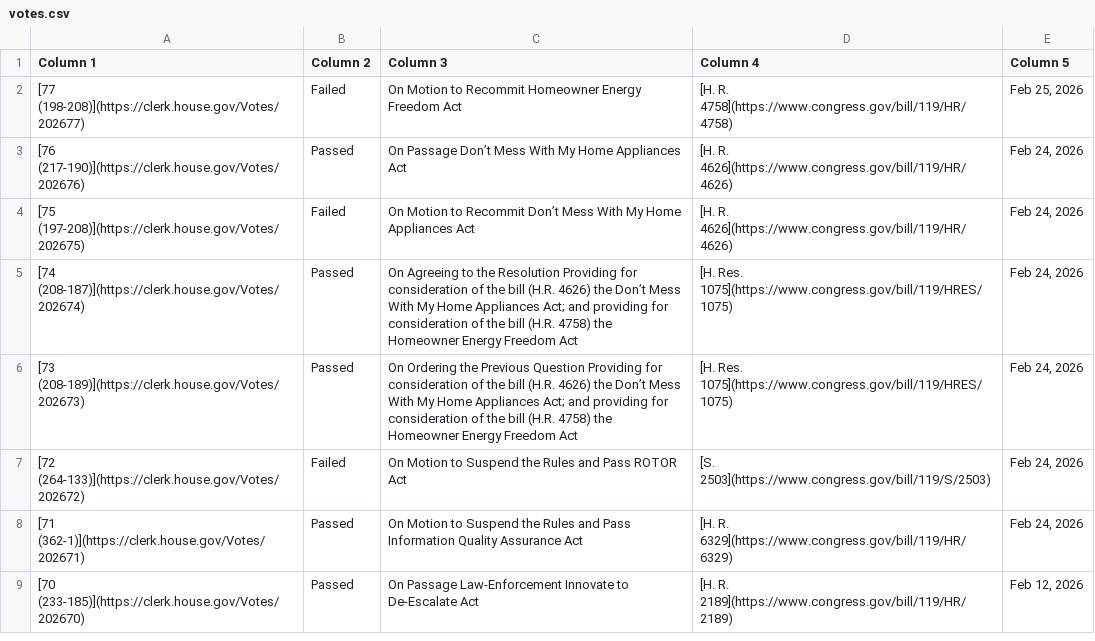
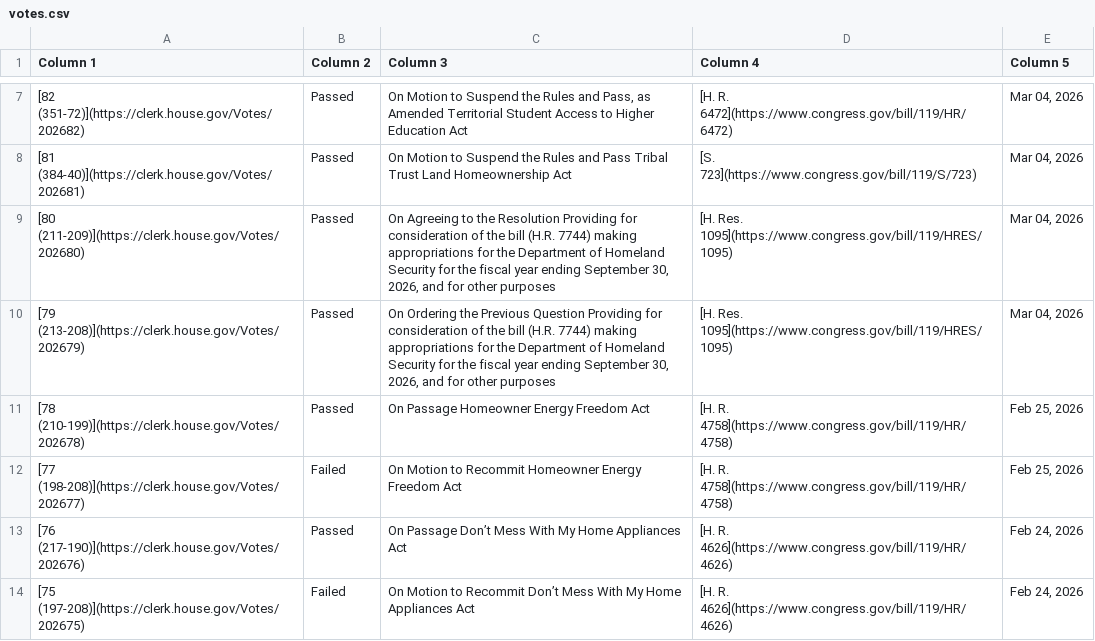
Before and after one commit to aomiller21/House_Votes, a CSV file: votes.csv, drawn as a sheet; only a part is shown, gaps mark what is left out; the shorter side is filled out with more unchanged rows; the diff covers the shown part only; the diff names each change by its address in the sheet, - before the commit and + after, or states it on an @@ line.

```diff
--- a/votes.csv
+++ b/votes.csv
+row 7: [82 (351-72)](https://clerk.house.gov/Votes/202682) | Passed | On Motion to Suspend the Rules and Pass, as Amended Territorial Student Access to Higher Education Act | [H. R. 6472](https://www.congress.gov/bill/119/HR/6472) | Mar 04, 2026
+row 8: [81 (384-40)](https://clerk.house.gov/Votes/202681) | Passed | On Motion to Suspend the Rules and Pass Tribal Trust Land Homeownership Act | [S. 723](https://www.congress.gov/bill/119/S/723) | Mar 04, 2026
+row 9: [80 (211-209)](https://clerk.house.gov/Votes/202680) | Passed | On Agreeing to the Resolution Providing for consideration of the bill (H.R. 7744) making appropriations for the Department of Homeland Security for the fiscal year ending September 30, 2026, and for other purposes | [H. Res. 1095](https://www.congress.gov/bill/119/HRES/1095) | Mar 04, 2026
+row 10: [79 (213-208)](https://clerk.house.gov/Votes/202679) | Passed | On Ordering the Previous Question Providing for consideration of the bill (H.R. 7744) making appropriations for the Department of Homeland Security for the fiscal year ending September 30, 2026, and for other purposes | [H. Res. 1095](https://www.congress.gov/bill/119/HRES/1095) | Mar 04, 2026
+row 11: [78 (210-199)](https://clerk.house.gov/Votes/202678) | Passed | On Passage Homeowner Energy Freedom Act | [H. R. 4758](https://www.congress.gov/bill/119/HR/4758) | Feb 25, 2026
```
Also changed, not shown: 12 added rows elsewhere in this file.
